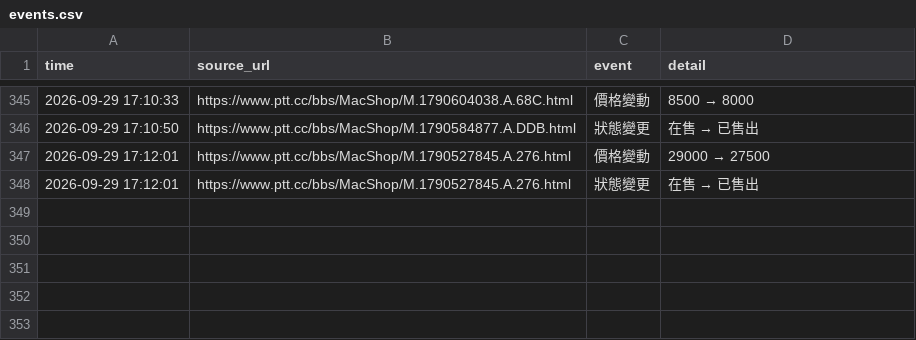
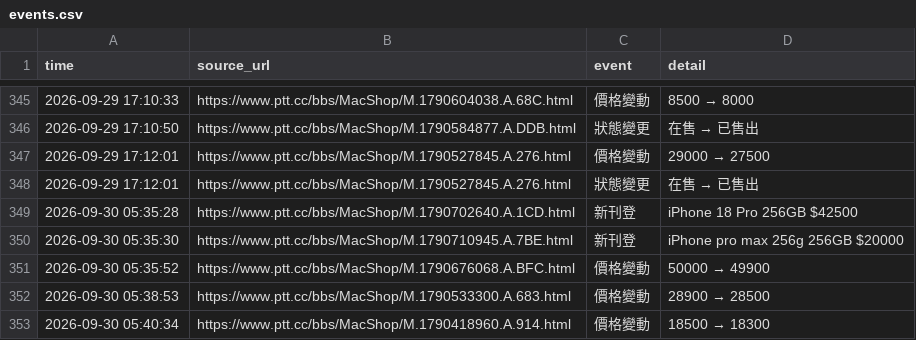
Before and after one commit to iPliny/ptt-iphone-tracker, a CSV file: data/events.csv, drawn as a sheet; only a part is shown, gaps mark what is left out.

```diff
--- a/data/events.csv
+++ b/data/events.csv
@@ -349 +349,6 @@
 2026-09-29 17:12:01,https://www.ptt.cc/bbs/MacShop/M.1790527845.A.276.html,狀態變更,在售 → 已售出
+2026-09-30 05:35:28,https://www.ptt.cc/bbs/MacShop/M.1790702640.A.1CD.html,新刊登,iPhone 18 Pro 256GB $42500
+2026-09-30 05:35:30,https://www.ptt.cc/bbs/MacShop/M.1790710945.A.7BE.html,新刊登,iPhone pro max 256g 256GB $20000
+2026-09-30 05:35:52,https://www.ptt.cc/bbs/MacShop/M.1790676068.A.BFC.html,價格變動,50000 → 49900
+2026-09-30 05:38:53,https://www.ptt.cc/bbs/MacShop/M.1790533300.A.683.html,價格變動,28900 → 28500
+2026-09-30 05:40:34,https://www.ptt.cc/bbs/MacShop/M.1790418960.A.914.html,價格變動,18500 → 18300
```
Also changed, not shown: data/listings.csv, data/market_summary.csv, 1 other file.
